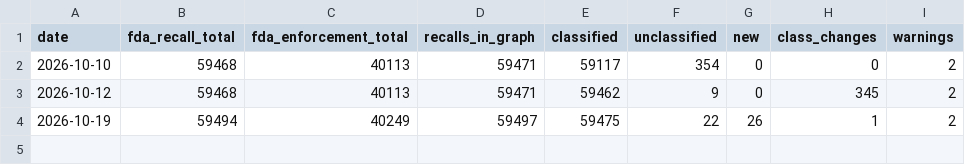
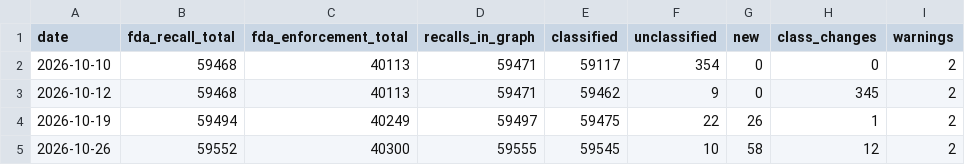
Before and after one commit to medical-device-design/medical-device-kg-pipeline, a CSV file: recalls/history.csv, drawn as a sheet.

```diff
--- a/recalls/history.csv
+++ b/recalls/history.csv
@@ -4 +4,2 @@ date,fda_recall_total,fda_enforcement_total,recalls_in_graph,classified,unclassi
 2026-10-19,59494,40249,59497,59475,22,26,1,2
+2026-10-26,59552,40300,59555,59545,10,58,12,2
```
Also changed, not shown: 5 other files.
